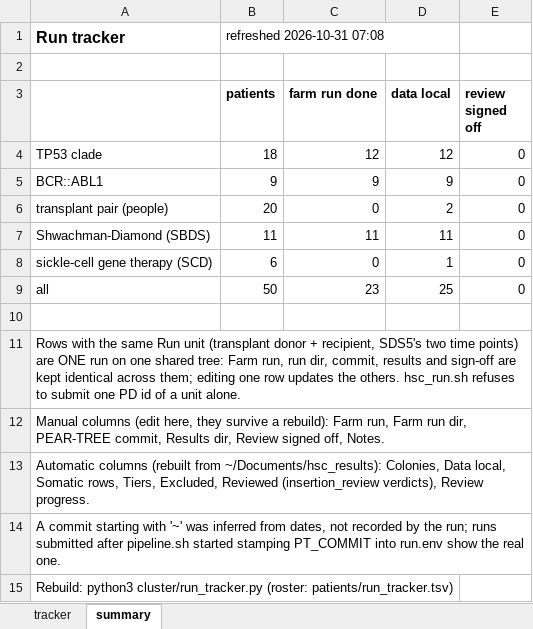
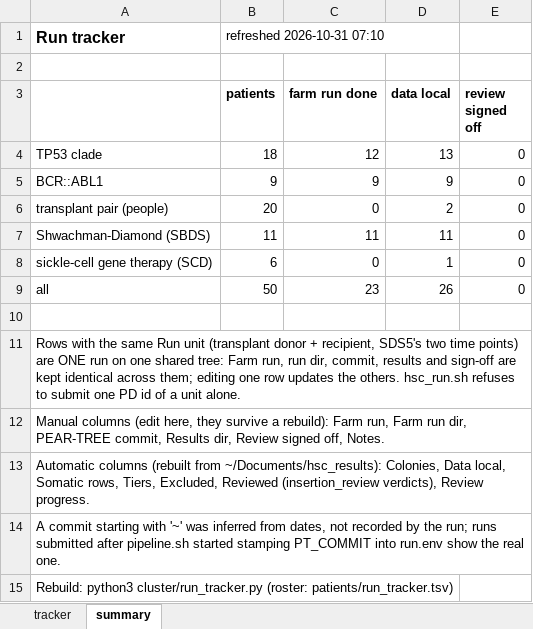
Before and after one commit to jeremydeuel/PEAR-TREE, an Excel workbook: patients/run_tracker.xlsx, sheet summary, drawn as a sheet; values as stored, in another font and other column widths than the file's, no borders; the diff names each change by its address in the sheet, - before the commit and + after, or states it on an @@ line.

```diff
--- a/patients/run_tracker.xlsx (sheet summary)
+++ b/patients/run_tracker.xlsx (sheet summary)
-B1 (patients): refreshed 2026-10-31 07:08
+B1 (patients): refreshed 2026-10-31 07:10
-D4 (data local): 12
+D4 (data local): 13
-D9 (data local): 25
+D9 (data local): 26
```
Also changed, not shown: sheet tracker, 1 other file.
